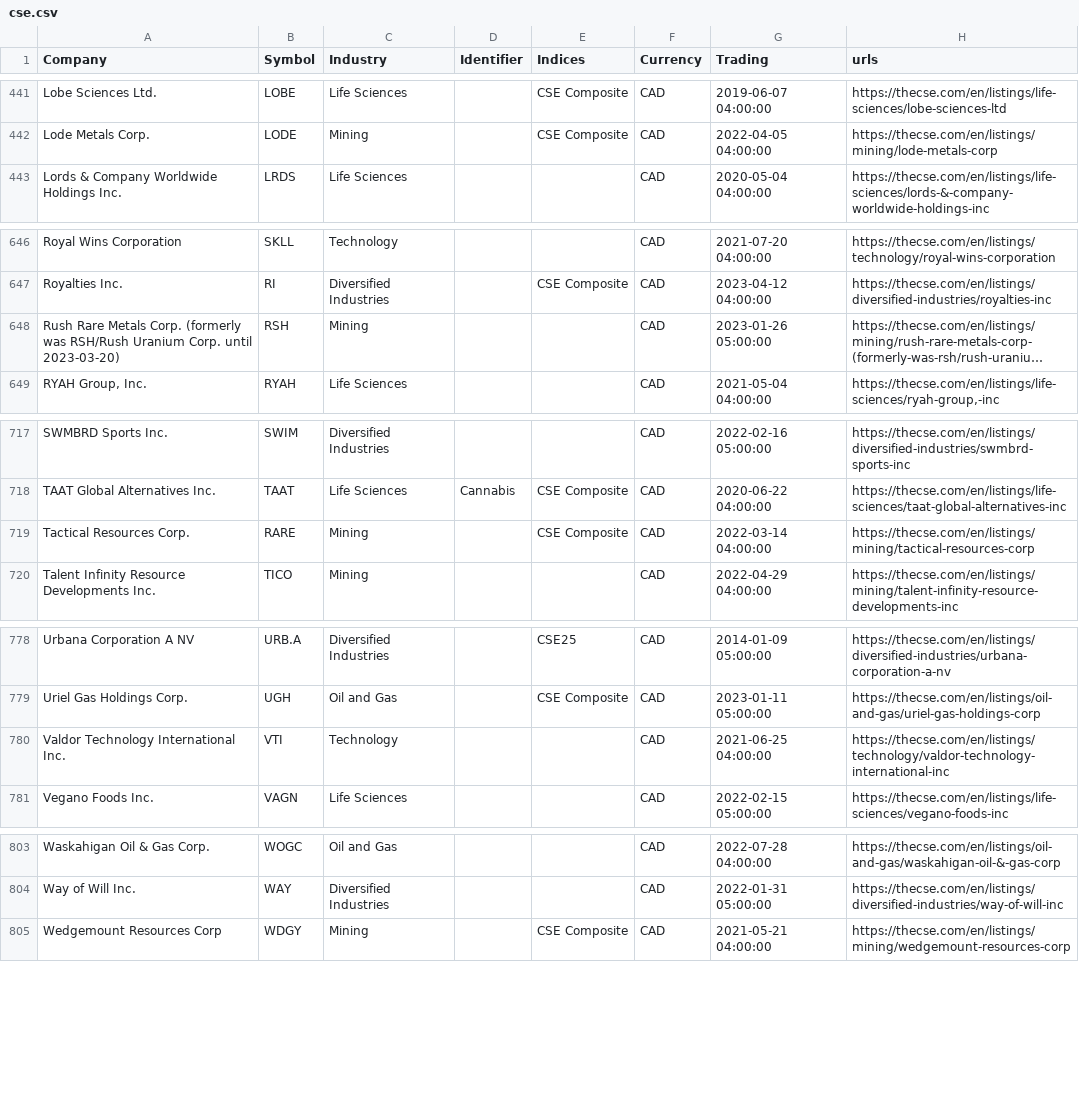
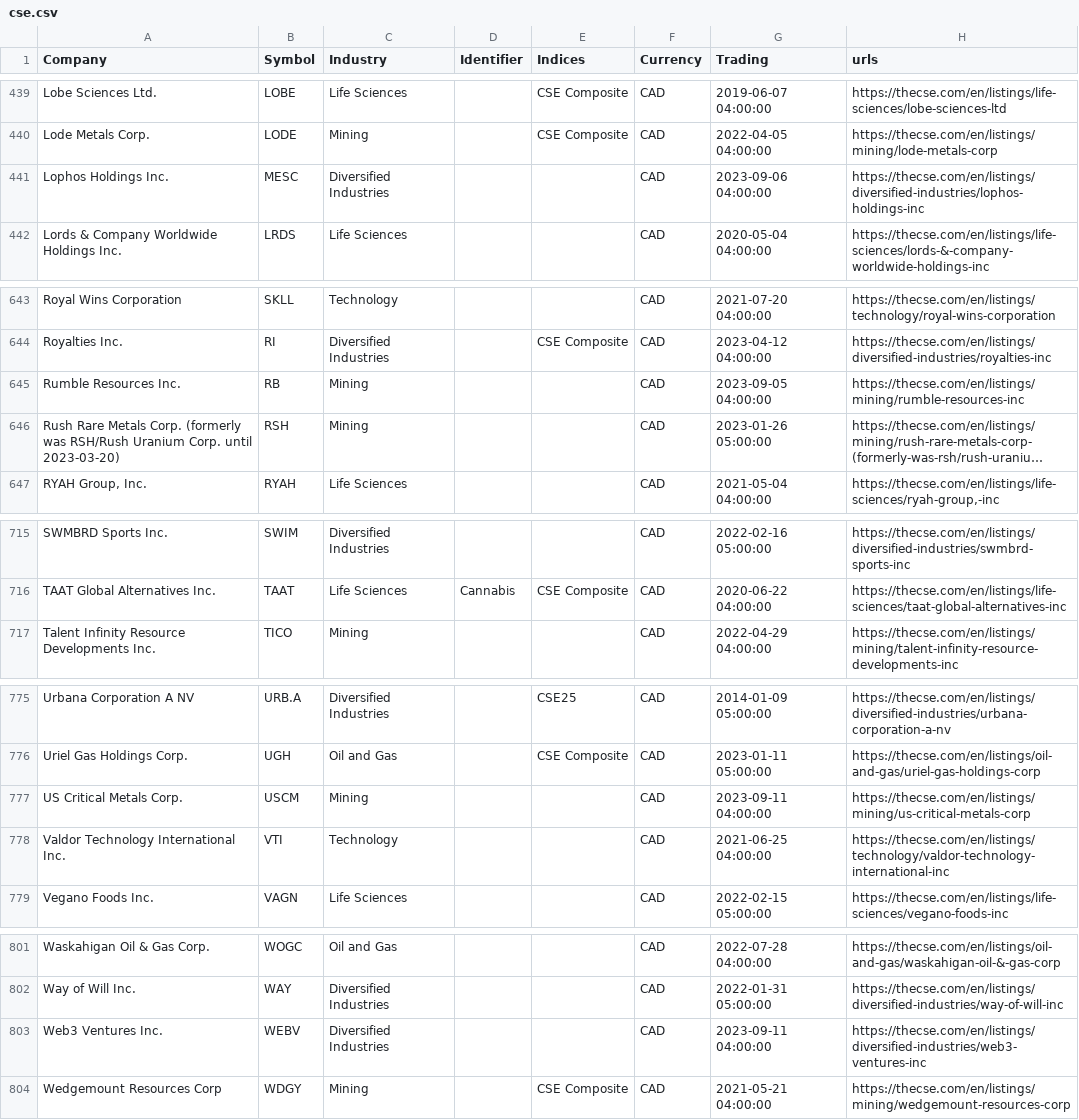
Before and after one commit to FriendlyUser/cad_tickers_list, a CSV file: latest/cse.csv, drawn as a sheet; only a part is shown, gaps mark what is left out; long unchanged cells end in …; removed rows and columns are numbered as before the commit, all else as after; the diff covers the shown part only; the diff names each change by its address in the sheet, - before the commit and + after, or states it on an @@ line.

```diff
--- a/latest/cse.csv
+++ b/latest/cse.csv
+row 441: Lophos Holdings Inc. | MESC | Diversified Industries |  |  | CAD | 2023-09-06 04:00:00 | https://thecse.com/en/listings/diversified-industries/lophos-holdings-inc
+row 645: Rumble Resources Inc. | RB | Mining |  |  | CAD | 2023-09-05 04:00:00 | https://thecse.com/en/listings/mining/rumble-resources-inc
-row 719: Tactical Resources Corp. | RARE | Mining |  | CSE Composite | CAD | 2022-03-14 04:00:00 | https://thecse.com/en/listings/mining/tactical-resources-corp
+row 777: US Critical Metals Corp. | USCM | Mining |  |  | CAD | 2023-09-11 04:00:00 | https://thecse.com/en/listings/mining/us-critical-metals-corp
+row 803: Web3 Ventures Inc. | WEBV | Diversified Industries |  |  | CAD | 2023-09-11 04:00:00 | https://thecse.com/en/listings/diversified-industries/web3-ventures-inc
```
Also changed, not shown: 1 added row, 5 removed rows and 6 edited cells elsewhere in this file, 30 other files.
